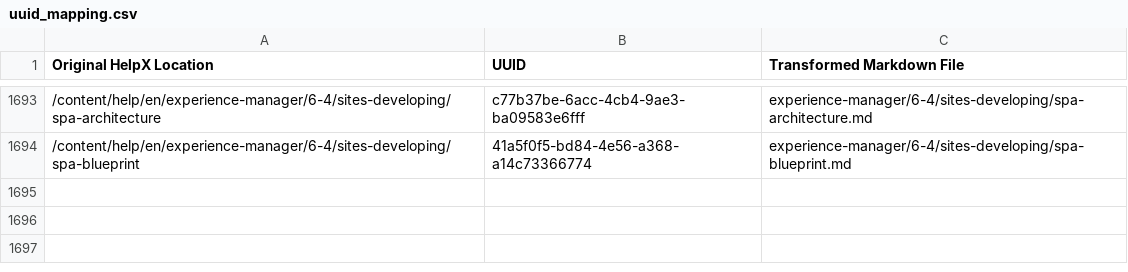
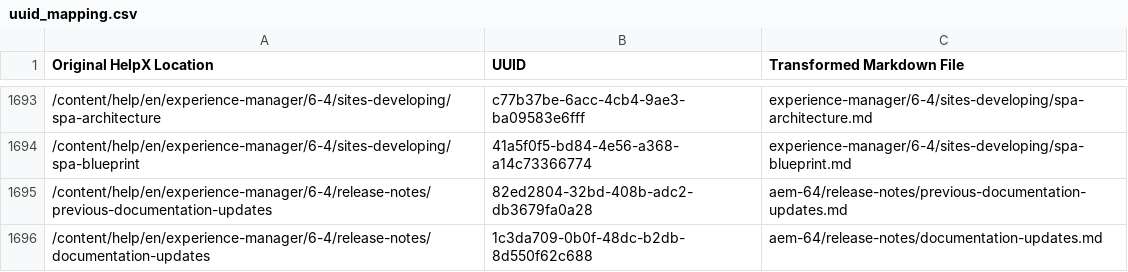
Before and after one commit to AdobeDocs/experience-manager-64.en, a CSV file: help/uuid_mapping.csv, drawn as a sheet; only a part is shown, gaps mark what is left out; the diff names each change by its address in the sheet, - before the commit and + after, or states it on an @@ line.

Commit message:
Newly Migrated Content
Migrated Documentation Updates and Previous Documentation Updates documents for Alva

```diff
--- a/help/uuid_mapping.csv
+++ b/help/uuid_mapping.csv
+row 1695: /content/help/en/experience-manager/6-4/release-notes/previous-documentation-updates | 82ed2804-32bd-408b-adc2-db3679fa0a28 | aem-64/release-notes/previous-documentation-updates.md
+row 1696: /content/help/en/experience-manager/6-4/release-notes/documentation-updates | 1c3da709-0b0f-48dc-b2db-8d550f62c688 | aem-64/release-notes/documentation-updates.md
```
Also changed, not shown: 3 other files.
